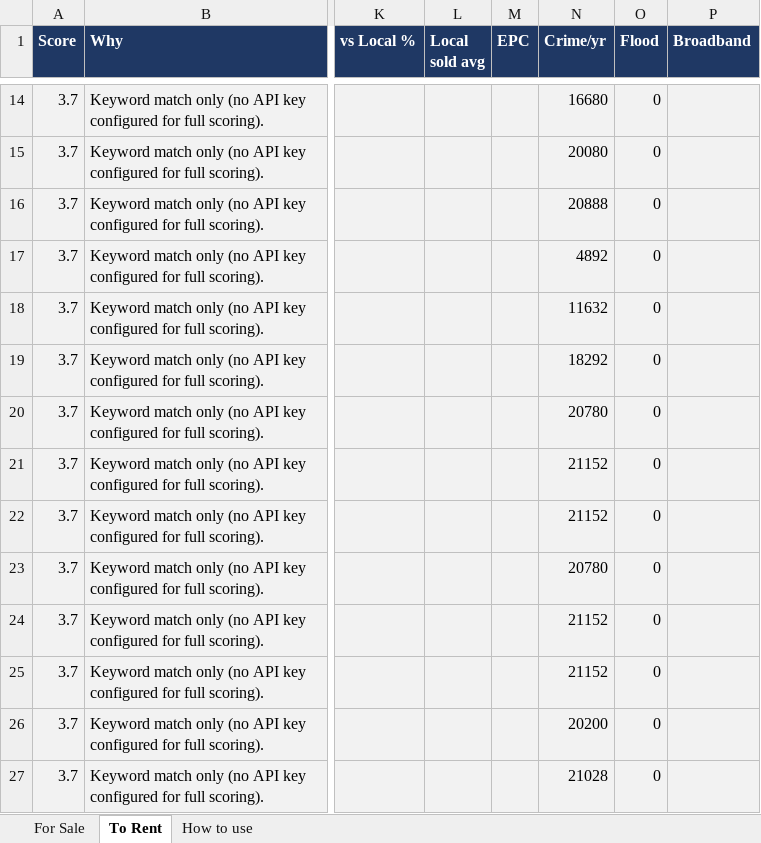
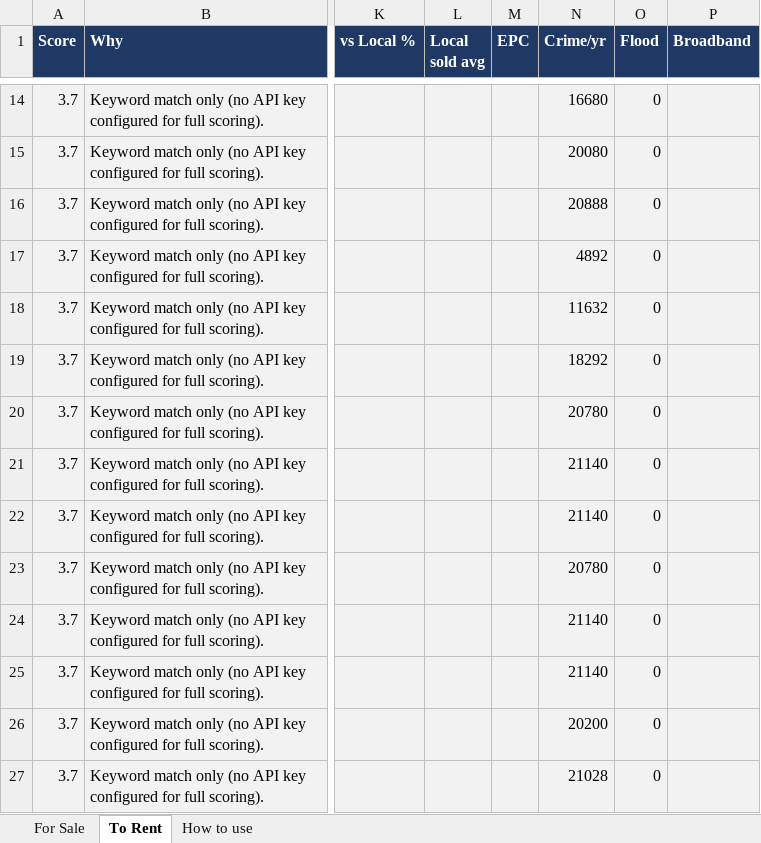
Before and after one commit to dcracknell/house_finder, an Excel workbook: data/houses.xlsx, sheet To Rent, drawn as a sheet; only a part is shown, gaps mark what is left out; values as stored, in another font and other column widths than the file's, no borders; the diff covers the shown part only; the diff names each change by its address in the sheet, - before the commit and + after, or states it on an @@ line.

```diff
--- a/data/houses.xlsx (sheet To Rent)
+++ b/data/houses.xlsx (sheet To Rent)
-N21:N22 (Crime/yr): 21152
+N21:N22 (Crime/yr): 21140
-N24:N25 (Crime/yr): 21152
+N24:N25 (Crime/yr): 21140
```
Also changed, not shown: 1 added row, 4 removed rows, 3 moved rows and 2 edited cells elsewhere in this sheet, hidden cells, 3 other files.
